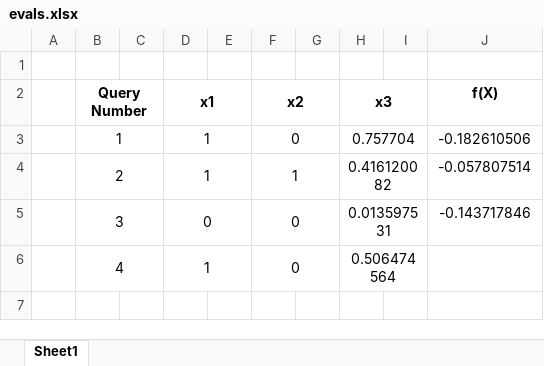
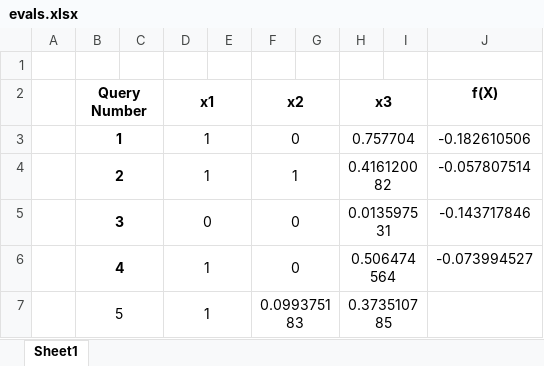
Before and after one commit to prithvi-ramrucha/Capstone-Project, an Excel workbook: Function 3/evals.xlsx, sheet Sheet1, drawn as a sheet; values as stored, in another font and other column widths than the file's, no borders; the diff names each change by its address in the sheet, - before the commit and + after, or states it on an @@ line.

```diff
--- a/Function 3/evals.xlsx (sheet Sheet1)
+++ b/Function 3/evals.xlsx (sheet Sheet1)
-B3:B6 bold: off
+B3:B6 bold: on
-J6 (f(X)): (empty)
+J6 (f(X)): -0.073994527
+row 7:  | 5 |  | 1 |  | 0.099375183 |  | 0.373510785
```
Also changed, not shown: Function 1/evals.xlsx, Function 2/evals.xlsx, 18 other files.
